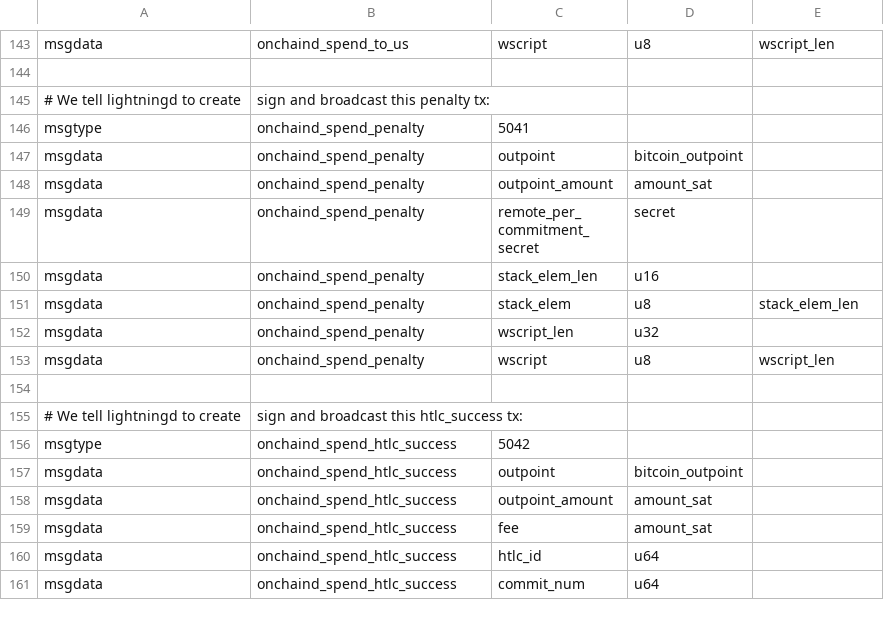
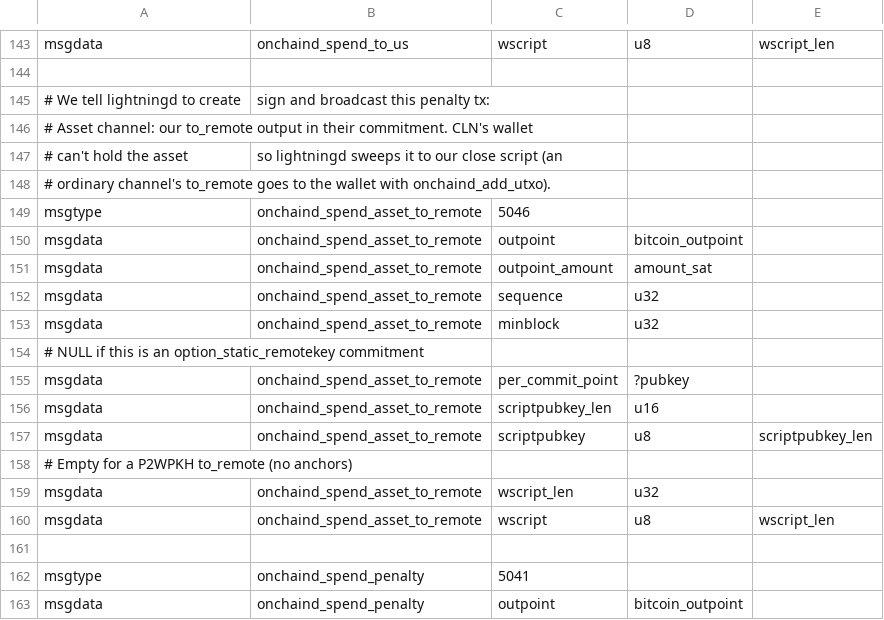
Before and after one commit to MarkCherepovskyi/lightning, a CSV file: onchaind/onchaind_wire.csv, drawn as a sheet; only a part is shown, gaps mark what is left out; the shorter side is filled out with more unchanged rows.

```diff
--- a/onchaind/onchaind_wire.csv
+++ b/onchaind/onchaind_wire.csv
@@ -145,2 +145,18 @@ msgdata,onchaind_spend_to_us,wscript,u8,wscript_len
 # We tell lightningd to create, sign and broadcast this penalty tx:
+# Asset channel: our to_remote output in their commitment.  CLN's wallet
+# can't hold the asset, so lightningd sweeps it to our close script (an
+# ordinary channel's to_remote goes to the wallet with onchaind_add_utxo).
+msgtype,onchaind_spend_asset_to_remote,5046
+msgdata,onchaind_spend_asset_to_remote,outpoint,bitcoin_outpoint,
+msgdata,onchaind_spend_asset_to_remote,outpoint_amount,amount_sat,
+msgdata,onchaind_spend_asset_to_remote,sequence,u32,
+msgdata,onchaind_spend_asset_to_remote,minblock,u32,
+# NULL if this is an option_static_remotekey commitment
+msgdata,onchaind_spend_asset_to_remote,per_commit_point,?pubkey,
+msgdata,onchaind_spend_asset_to_remote,scriptpubkey_len,u16,
+msgdata,onchaind_spend_asset_to_remote,scriptpubkey,u8,scriptpubkey_len
+# Empty for a P2WPKH to_remote (no anchors)
+msgdata,onchaind_spend_asset_to_remote,wscript_len,u32,
+msgdata,onchaind_spend_asset_to_remote,wscript,u8,wscript_len
+
 msgtype,onchaind_spend_penalty,5041
```
Also changed, not shown: 4 other files.
